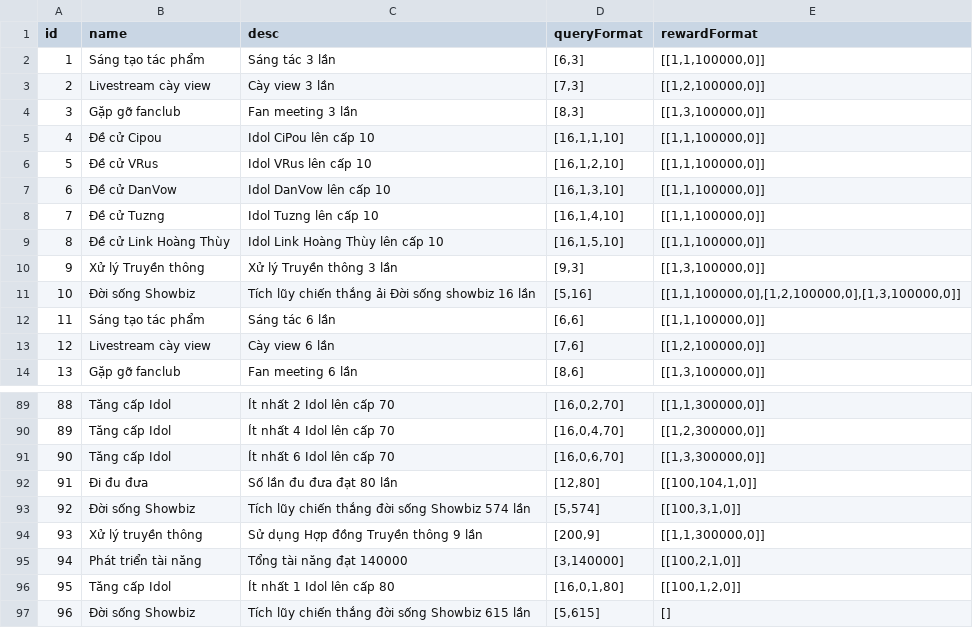
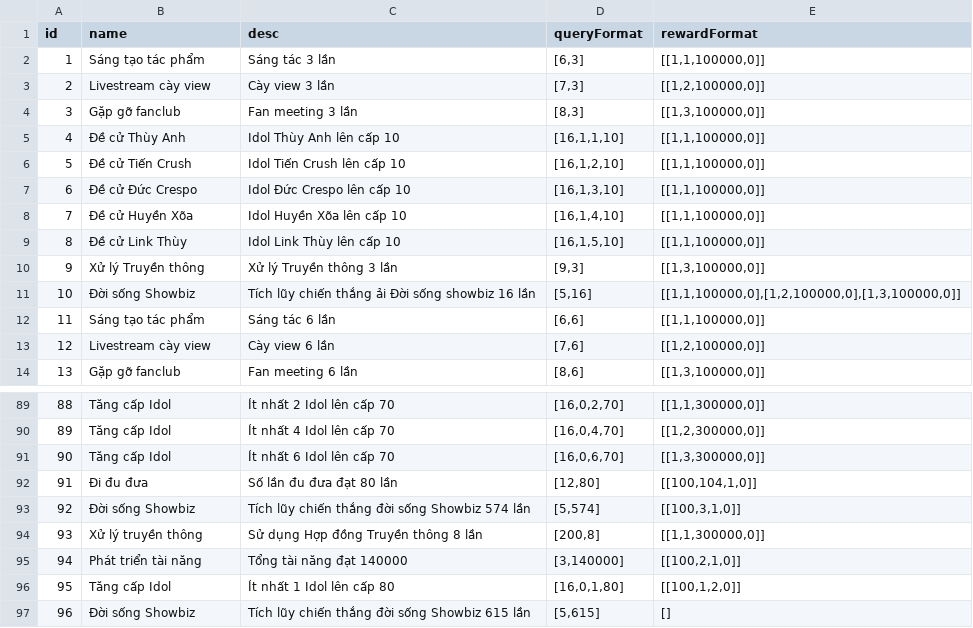
Before and after one commit to ecraftagency/rxheartbeat, a CSV file: data/bak/mission.csv, drawn as a sheet; only a part is shown, gaps mark what is left out; the diff names each change by its address in the sheet, - before the commit and + after, or states it on an @@ line.

```diff
--- a/data/bak/mission.csv
+++ b/data/bak/mission.csv
-B5 (name): Đề cử Cipou
+B5 (name): Đề cử Thùy Anh
-C5 (desc): Idol CiPou lên cấp 10
+C5 (desc): Idol Thùy Anh lên cấp 10
-B6 (name): Đề cử VRus
+B6 (name): Đề cử Tiến Crush
-C6 (desc): Idol VRus lên cấp 10
+C6 (desc): Idol Tiến Crush lên cấp 10
-B7 (name): Đề cử DanVow
+B7 (name): Đề cử Đức Crespo
-C7 (desc): Idol DanVow lên cấp 10
+C7 (desc): Idol Đức Crespo lên cấp 10
-B8 (name): Đề cử Tuzng
+B8 (name): Đề cử Huyền Xõa
-C8 (desc): Idol Tuzng lên cấp 10
+C8 (desc): Idol Huyền Xõa lên cấp 10
-B9 (name): Đề cử Link Hoàng Thùy
+B9 (name): Đề cử Link Thùy
-C9 (desc): Idol Link Hoàng Thùy lên cấp 10
+C9 (desc): Idol Link Thùy lên cấp 10
-C94 (desc): Sử dụng Hợp đồng Truyền thông 9 lần
+C94 (desc): Sử dụng Hợp đồng Truyền thông 8 lần
-D94 (queryFormat): [200,9]
+D94 (queryFormat): [200,8]
```
Also changed, not shown: data/bak/achievement.csv, data/bak/rankingReward.csv, 29 other files.
